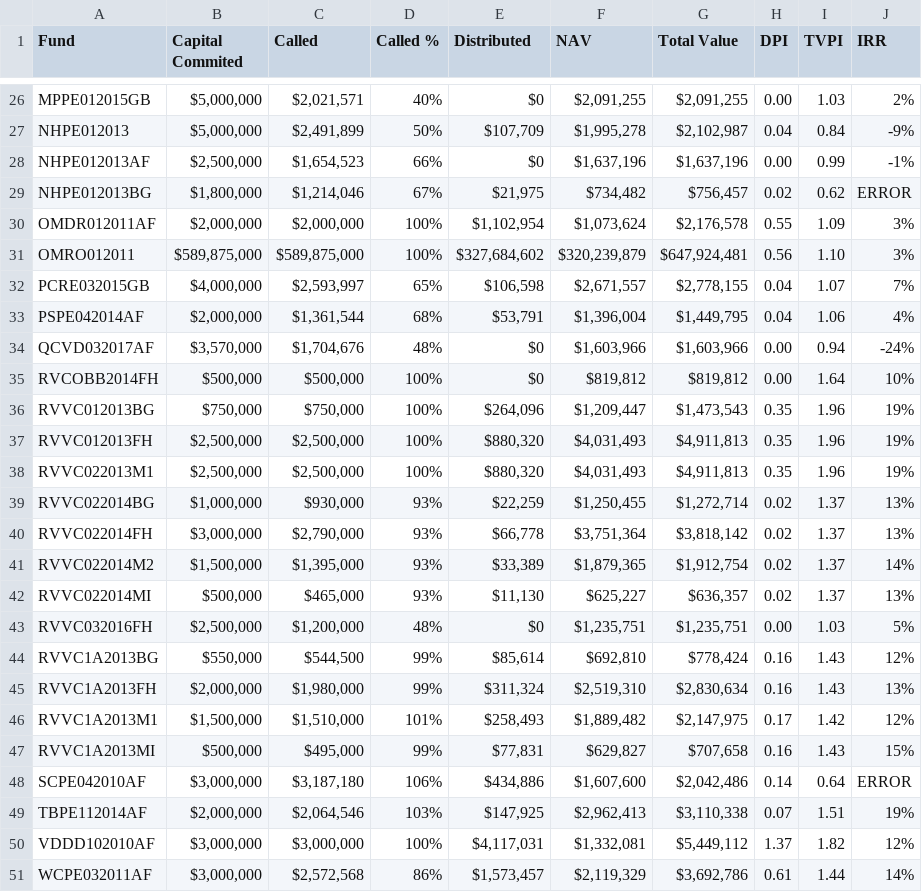
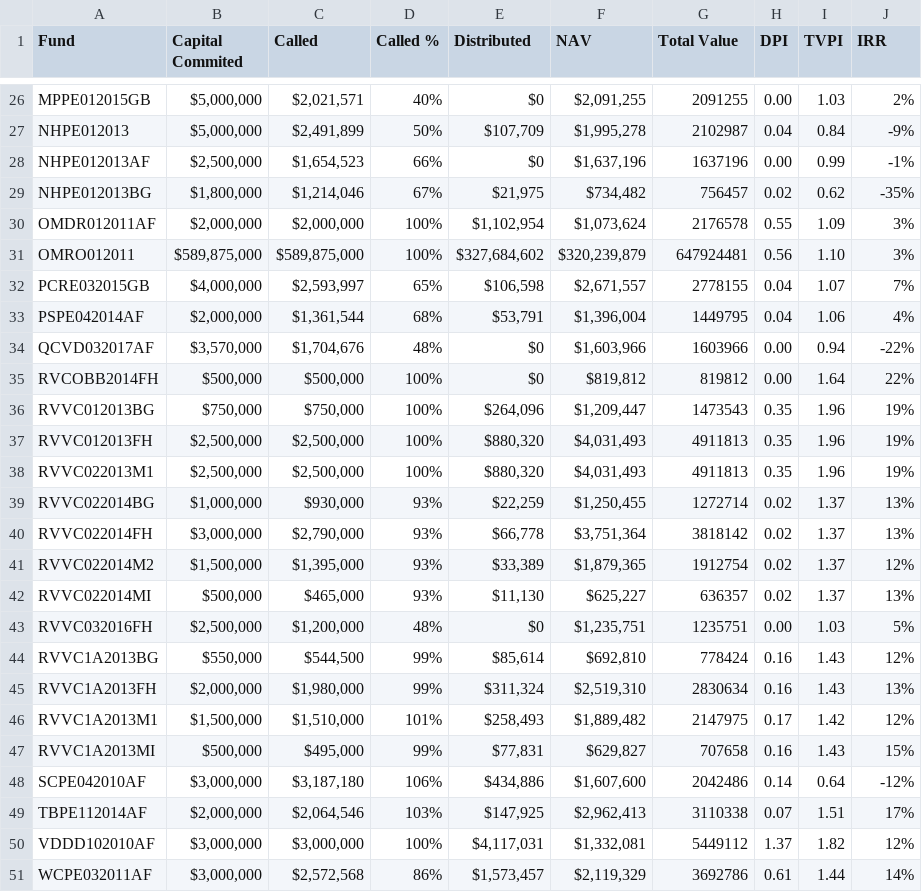
Before and after one commit to jzhang1223/CBA, a CSV file: RawDataOutput.csv, drawn as a sheet; only a part is shown, gaps mark what is left out; the diff covers the shown part only; the diff names each change by its address in the sheet, - before the commit and + after, or states it on an @@ line.

Commit message:
Changed XIRR function to take the average of possible irr values

```diff
--- a/RawDataOutput.csv
+++ b/RawDataOutput.csv
-G26 (Total Value): $2,091,255
+G26 (Total Value): 2091255
-G27 (Total Value): $2,102,987
+G27 (Total Value): 2102987
-G28 (Total Value): $1,637,196
+G28 (Total Value): 1637196
-G29 (Total Value): $756,457
+G29 (Total Value): 756457
-J29 (IRR): ERROR
+J29 (IRR): -35%
-G30 (Total Value): $2,176,578
+G30 (Total Value): 2176578
-G31 (Total Value): $647,924,481
+G31 (Total Value): 647924481
-G32 (Total Value): $2,778,155
+G32 (Total Value): 2778155
-G33 (Total Value): $1,449,795
+G33 (Total Value): 1449795
-G34 (Total Value): $1,603,966
+G34 (Total Value): 1603966
-J34 (IRR): -24%
+J34 (IRR): -22%
-G35 (Total Value): $819,812
+G35 (Total Value): 819812
-J35 (IRR): 10%
+J35 (IRR): 22%
-G36 (Total Value): $1,473,543
+G36 (Total Value): 1473543
-G37:G38 (Total Value): $4,911,813
+G37:G38 (Total Value): 4911813
-G39 (Total Value): $1,272,714
+G39 (Total Value): 1272714
-G40 (Total Value): $3,818,142
+G40 (Total Value): 3818142
-G41 (Total Value): $1,912,754
+G41 (Total Value): 1912754
-J41 (IRR): 14%
+J41 (IRR): 12%
-G42 (Total Value): $636,357
+G42 (Total Value): 636357
-G43 (Total Value): $1,235,751
+G43 (Total Value): 1235751
-G44 (Total Value): $778,424
+G44 (Total Value): 778424
-G45 (Total Value): $2,830,634
+G45 (Total Value): 2830634
-G46 (Total Value): $2,147,975
+G46 (Total Value): 2147975
-G47 (Total Value): $707,658
+G47 (Total Value): 707658
-G48 (Total Value): $2,042,486
+G48 (Total Value): 2042486
-J48 (IRR): ERROR
+J48 (IRR): -12%
-G49 (Total Value): $3,110,338
+G49 (Total Value): 3110338
-J49 (IRR): 19%
+J49 (IRR): 17%
-G50 (Total Value): $5,449,112
+G50 (Total Value): 5449112
-G51 (Total Value): $3,692,786
+G51 (Total Value): 3692786
```
Also changed, not shown: 36 edited cells elsewhere in this file, 9 other files.
